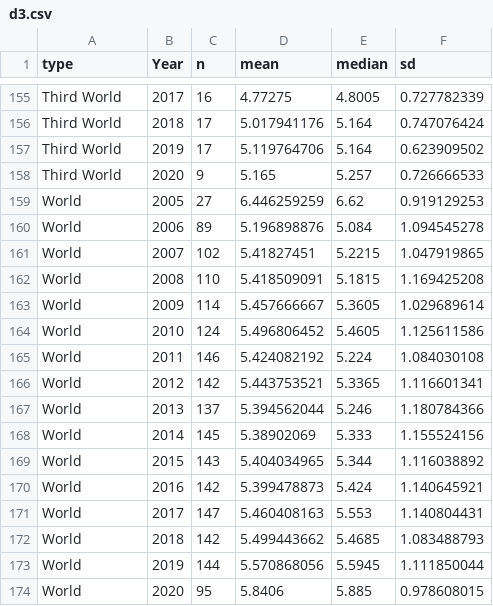
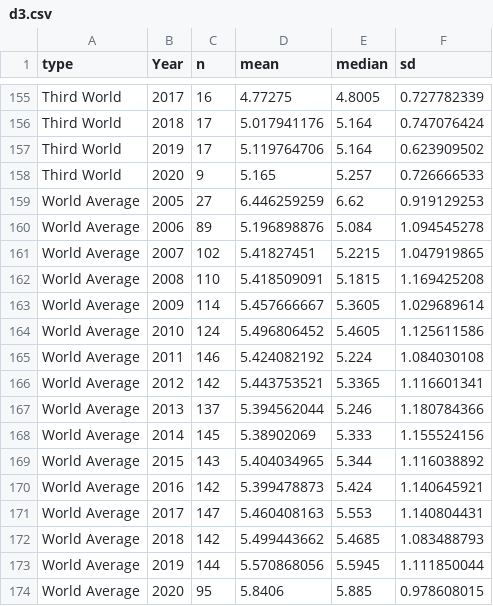
Before and after one commit to yinghao11/World-Happiness-Analysis, a CSV file: d3.csv, drawn as a sheet; only a part is shown, gaps mark what is left out.

```diff
--- a/d3.csv
+++ b/d3.csv
@@ -158,17 +158,17 @@ Third World,2019,17,5.119764706,5.164,0.623909502
 Third World,2020,9,5.165,5.257,0.726666533
-World,2005,27,6.446259259,6.62,0.919129253
-World,2006,89,5.196898876,5.084,1.094545278
-World,2007,102,5.41827451,5.2215,1.047919865
-World,2008,110,5.418509091,5.1815,1.169425208
-World,2009,114,5.457666667,5.3605,1.029689614
-World,2010,124,5.496806452,5.4605,1.125611586
-World,2011,146,5.424082192,5.224,1.084030108
-World,2012,142,5.443753521,5.3365,1.116601341
-World,2013,137,5.394562044,5.246,1.180784366
-World,2014,145,5.38902069,5.333,1.155524156
-World,2015,143,5.404034965,5.344,1.116038892
-World,2016,142,5.399478873,5.424,1.140645921
-World,2017,147,5.460408163,5.553,1.140804431
-World,2018,142,5.499443662,5.4685,1.083488793
-World,2019,144,5.570868056,5.5945,1.111850044
-World,2020,95,5.8406,5.885,0.978608015
+World Average,2005,27,6.446259259,6.62,0.919129253
+World Average,2006,89,5.196898876,5.084,1.094545278
+World Average,2007,102,5.41827451,5.2215,1.047919865
+World Average,2008,110,5.418509091,5.1815,1.169425208
+World Average,2009,114,5.457666667,5.3605,1.029689614
+World Average,2010,124,5.496806452,5.4605,1.125611586
+World Average,2011,146,5.424082192,5.224,1.084030108
+World Average,2012,142,5.443753521,5.3365,1.116601341
+World Average,2013,137,5.394562044,5.246,1.180784366
+World Average,2014,145,5.38902069,5.333,1.155524156
+World Average,2015,143,5.404034965,5.344,1.116038892
+World Average,2016,142,5.399478873,5.424,1.140645921
+World Average,2017,147,5.460408163,5.553,1.140804431
+World Average,2018,142,5.499443662,5.4685,1.083488793
+World Average,2019,144,5.570868056,5.5945,1.111850044
+World Average,2020,95,5.8406,5.885,0.978608015
```
Also changed, not shown: 1 other file.
